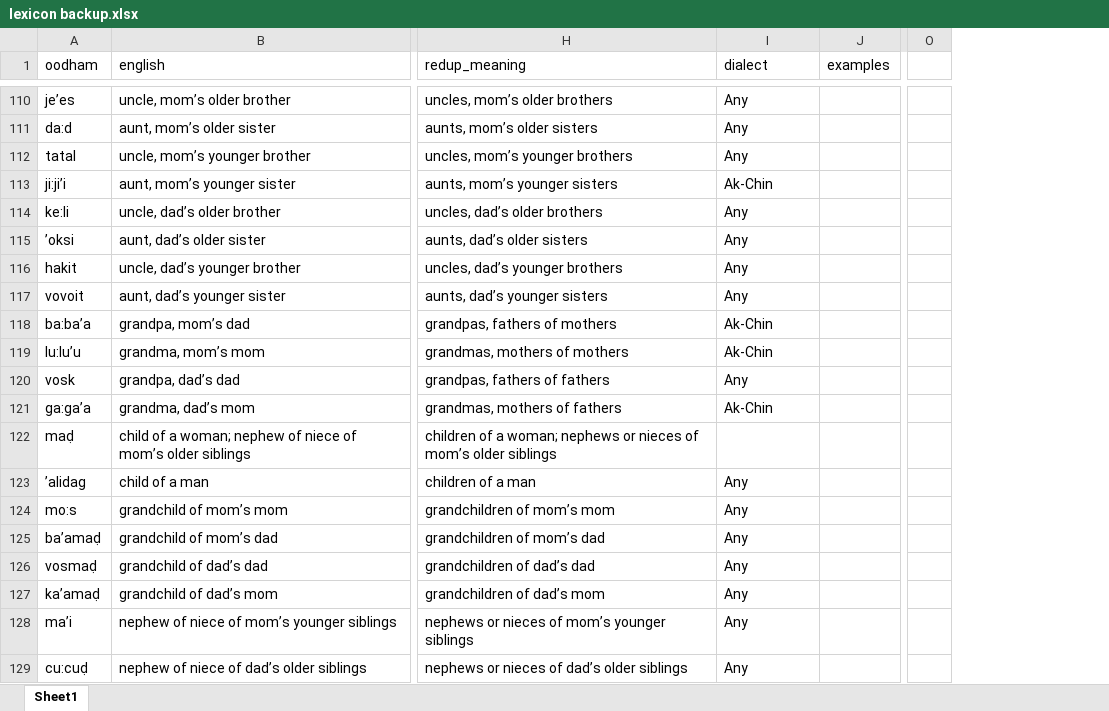
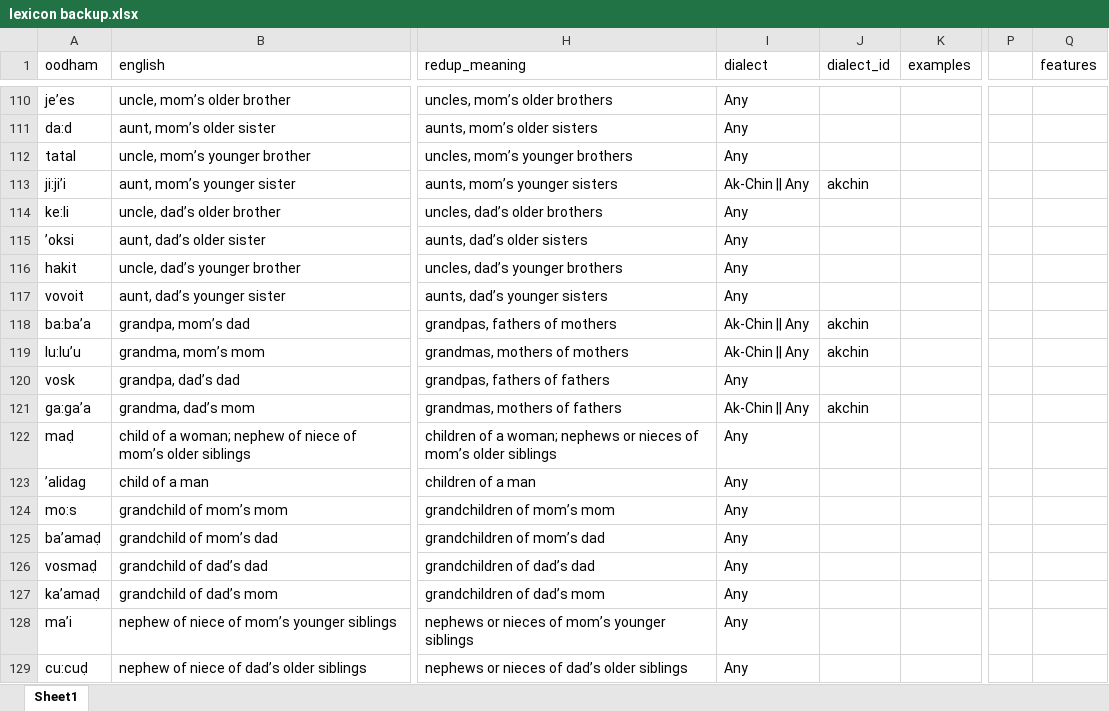
Before and after one commit to jayblayne/my-website, an Excel workbook: lexicon backup.xlsx, sheet Sheet1, drawn as a sheet; only a part is shown, gaps mark what is left out; values as stored, in another font and other column widths than the file's, no borders; the diff covers the shown part only; the diff names each change by its address in the sheet, - before the commit and + after, or states it on an @@ line.

Commit message:
changes to dialect

```diff
--- a/lexicon backup.xlsx (sheet Sheet1)
+++ b/lexicon backup.xlsx (sheet Sheet1)
+column J (dialect_id), rows 113-121: akchin |  |  |  |  | akchin | akchin |  | akchin
+column Q (features), empty
-I113 (dialect): Ak-Chin
+I113 (dialect): Ak-Chin || Any
-I118:I119 (dialect): Ak-Chin
+I118:I119 (dialect): Ak-Chin || Any
-I121 (dialect): Ak-Chin
+I121 (dialect): Ak-Chin || Any
-I122 (dialect): (empty)
+I122 (dialect): Any
```
Also changed, not shown: 3 removed rows and 5 edited cells elsewhere in this sheet, 7 other files.
